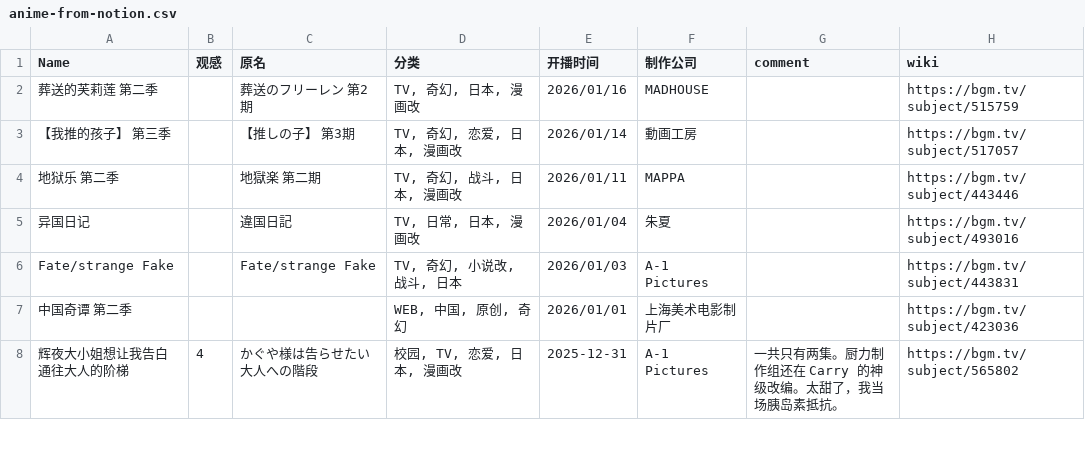
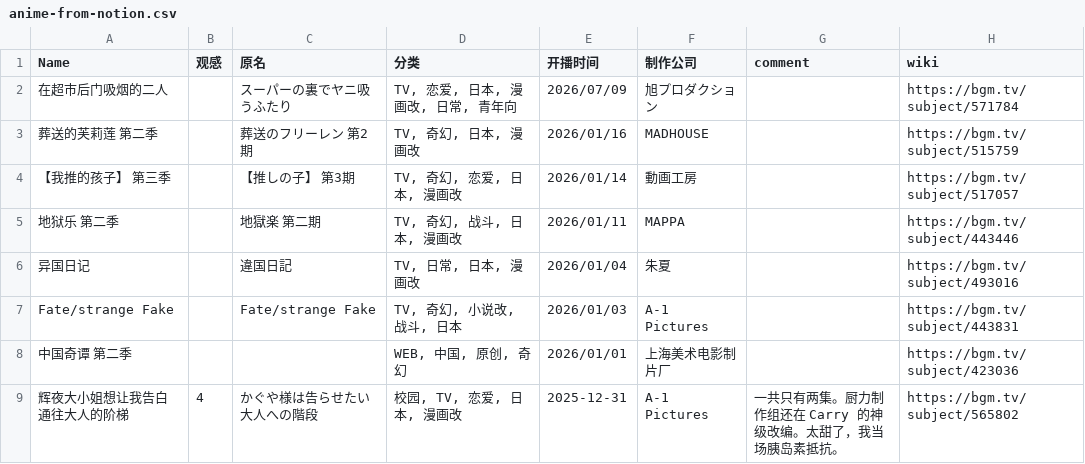
Before and after one commit to angryLid/angrylid.github.io, a CSV file: content/anime-from-notion/anime-from-notion.csv, drawn as a sheet; only a part is shown.

```diff
--- a/content/anime-from-notion/anime-from-notion.csv
+++ b/content/anime-from-notion/anime-from-notion.csv
@@ -1,2 +1,3 @@
 Name,观感,原名,分类,开播时间,制作公司,comment,wiki
+在超市后门吸烟的二人,,スーパーの裏でヤニ吸うふたり,"TV, 恋爱, 日本, 漫画改, 日常, 青年向",2026/07/09,旭プロダクション,,https://bgm.tv/subject/571784
 葬送的芙莉莲 第二季,,葬送のフリーレン 第2期,"TV, 奇幻, 日本, 漫画改",2026/01/16,MADHOUSE,,https://bgm.tv/subject/515759
```
Also changed, not shown: 1 other file.
